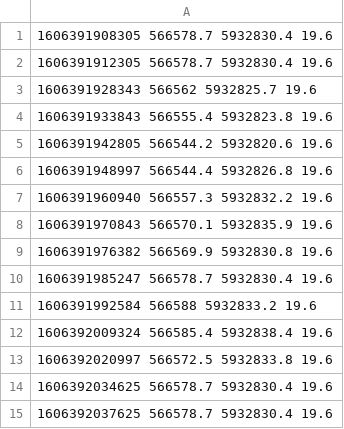
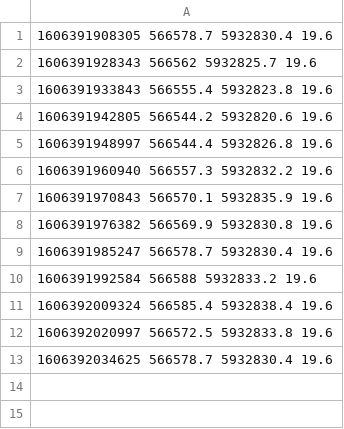
Before and after one commit to Hossein-Shoushtari/poslab, a CSV file: assets/waypoints/ref.csv, drawn as a sheet.

```diff
--- a/assets/waypoints/ref.csv
+++ b/assets/waypoints/ref.csv
@@ -1,3 +1,2 @@
 1606391908305 566578.7 5932830.4 19.6
-1606391912305 566578.7 5932830.4 19.6
 1606391928343 566562 5932825.7 19.6
@@ -14,2 +13 @@
 1606392034625 566578.7 5932830.4 19.6
-1606392037625 566578.7 5932830.4 19.6
```
Also changed, not shown: 4 other files.
